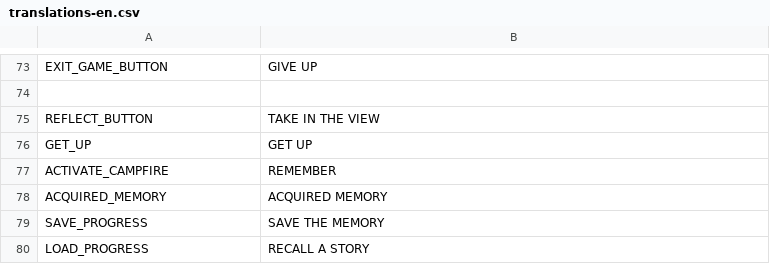
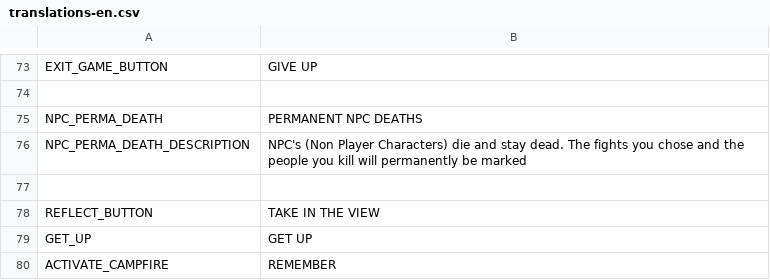
Before and after one commit to SIGAAMDAD/The_Nomad, a CSV file: locale/translations-en.csv, drawn as a sheet; only a part is shown, gaps mark what is left out; the shorter side is filled out with more unchanged rows; the diff names each change by its address in the sheet, - before the commit and + after, or states it on an @@ line.

```diff
--- a/locale/translations-en.csv
+++ b/locale/translations-en.csv
+row 75: NPC_PERMA_DEATH | PERMANENT NPC DEATHS
+row 76: NPC_PERMA_DEATH_DESCRIPTION | NPC's (Non Player Characters) die and stay dead. The fights you chose and the people you kill will permanently be marked
+row 77: (empty)
```
Also changed, not shown: 7 other files.
